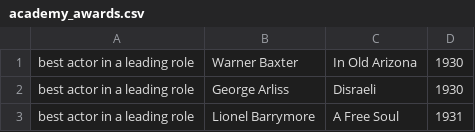
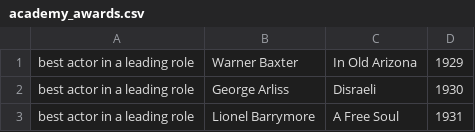
Before and after one commit to callmeed/trivia_factory, a CSV file: lib/data/academy_awards.csv, drawn as a sheet; only a part is shown.

Commit message:
fixed typos in us_state_capitals_question.rb and academy_awards.csv

```diff
--- a/lib/data/academy_awards.csv
+++ b/lib/data/academy_awards.csv
@@ -1,2 +1,2 @@
-best actor in a leading role,Warner Baxter,In Old Arizona,1930
+best actor in a leading role,Warner Baxter,In Old Arizona,1929
 best actor in a leading role,George Arliss,Disraeli,1930
```
Also changed, not shown: 1 other file.
